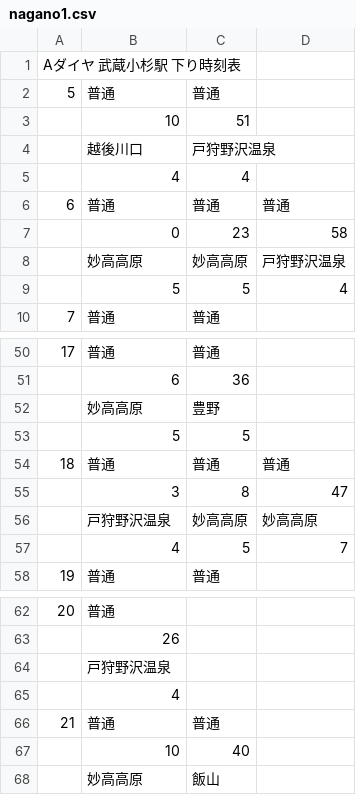
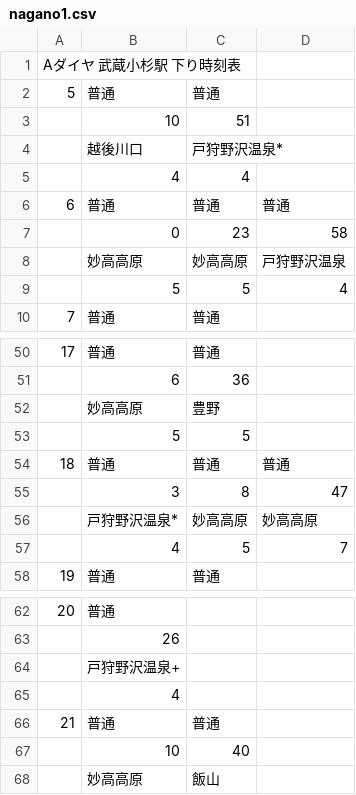
Before and after one commit to penpengrass/departure, a CSV file: csv/JRE/nagano1.csv, drawn as a sheet; only a part is shown, gaps mark what is left out.

```diff
--- a/csv/JRE/nagano1.csv
+++ b/csv/JRE/nagano1.csv
@@ -3,3 +3,3 @@
 ,10,51,
-,越後川口,戸狩野沢温泉,
+,越後川口,戸狩野沢温泉*,
 ,4,4,
@@ -55,3 +55,3 @@
 ,3,8,47
-,戸狩野沢温泉,妙高高原,妙高高原
+,戸狩野沢温泉*,妙高高原,妙高高原
 ,4,5,7
@@ -63,3 +63,3 @@
 ,26,,
-,戸狩野沢温泉,,
+,戸狩野沢温泉+,,
 ,4,,
```
Also changed, not shown: csv/JRE/nagano1_H.csv, csv/JRE/nagano2.csv, 36 other files.
